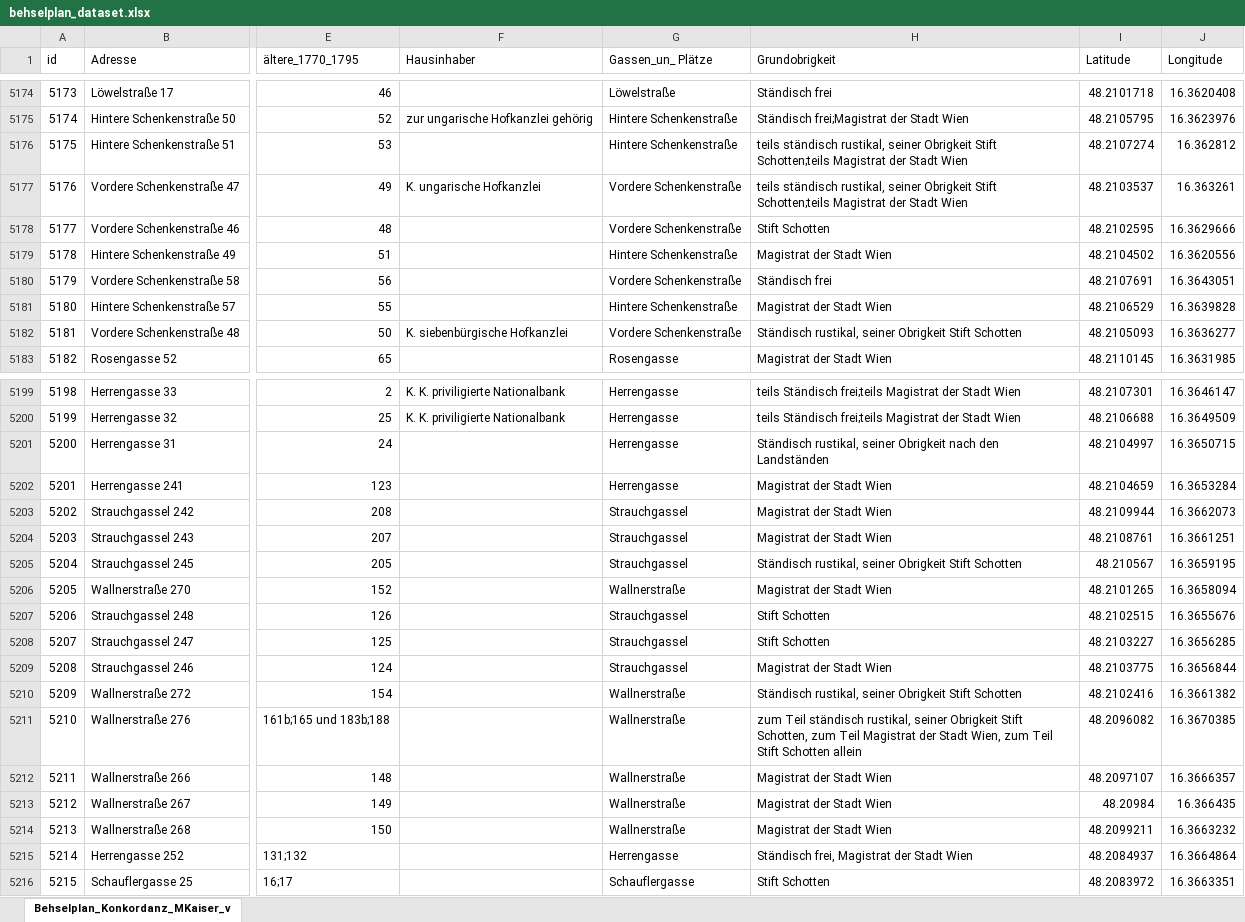
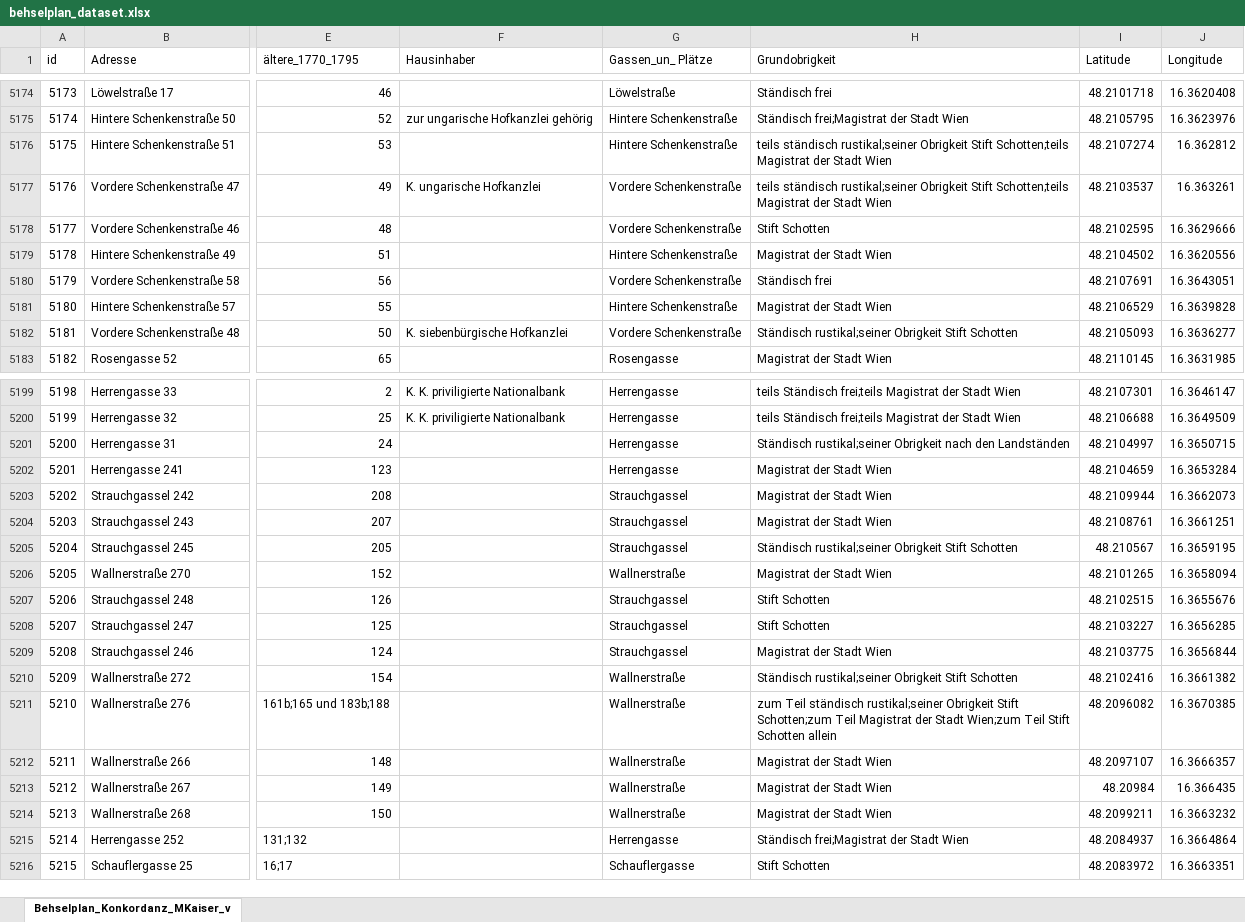
Before and after one commit to m-kaiser/Mapping-Behselplan, an Excel workbook: dataset/behselplan_dataset.xlsx, sheet Behselplan_Konkordanz_MKaiser_v, drawn as a sheet; only a part is shown, gaps mark what is left out; values as stored, in another font and other column widths than the file's, no borders; the diff covers the shown part only; the diff names each change by its address in the sheet, - before the commit and + after, or states it on an @@ line.

```diff
--- a/dataset/behselplan_dataset.xlsx (sheet Behselplan_Konkordanz_MKaiser_v)
+++ b/dataset/behselplan_dataset.xlsx (sheet Behselplan_Konkordanz_MKaiser_v)
-H5176:H5177 (Grundobrigkeit): teils ständisch rustikal, seiner Obrigkeit Stift…
+H5176:H5177 (Grundobrigkeit): teils ständisch rustikal;seiner Obrigkeit Stift…
-H5182 (Grundobrigkeit): Ständisch rustikal, seiner Obrigkeit Stift…
+H5182 (Grundobrigkeit): Ständisch rustikal;seiner Obrigkeit Stift…
-H5201 (Grundobrigkeit): Ständisch rustikal, seiner Obrigkeit nach…
+H5201 (Grundobrigkeit): Ständisch rustikal;seiner Obrigkeit nach…
-H5205 (Grundobrigkeit): Ständisch rustikal, seiner Obrigkeit Stift…
+H5205 (Grundobrigkeit): Ständisch rustikal;seiner Obrigkeit Stift…
-H5210 (Grundobrigkeit): Ständisch rustikal, seiner Obrigkeit Stift…
+H5210 (Grundobrigkeit): Ständisch rustikal;seiner Obrigkeit Stift…
-H5211 (Grundobrigkeit): …Teil ständisch rustikal, seiner Obrigkeit Stift Schotten, zum Teil Magistrat der Stadt Wien, zum Teil Stift…
+H5211 (Grundobrigkeit): …Teil ständisch rustikal;seiner Obrigkeit Stift Schotten;zum Teil Magistrat der Stadt Wien;zum Teil Stift…
-H5215 (Grundobrigkeit): Ständisch frei, Magistrat der Stadt Wien
+H5215 (Grundobrigkeit): Ständisch frei;Magistrat der Stadt Wien
```
Also changed, not shown: 37 edited cells elsewhere in this sheet, 1 other file.
